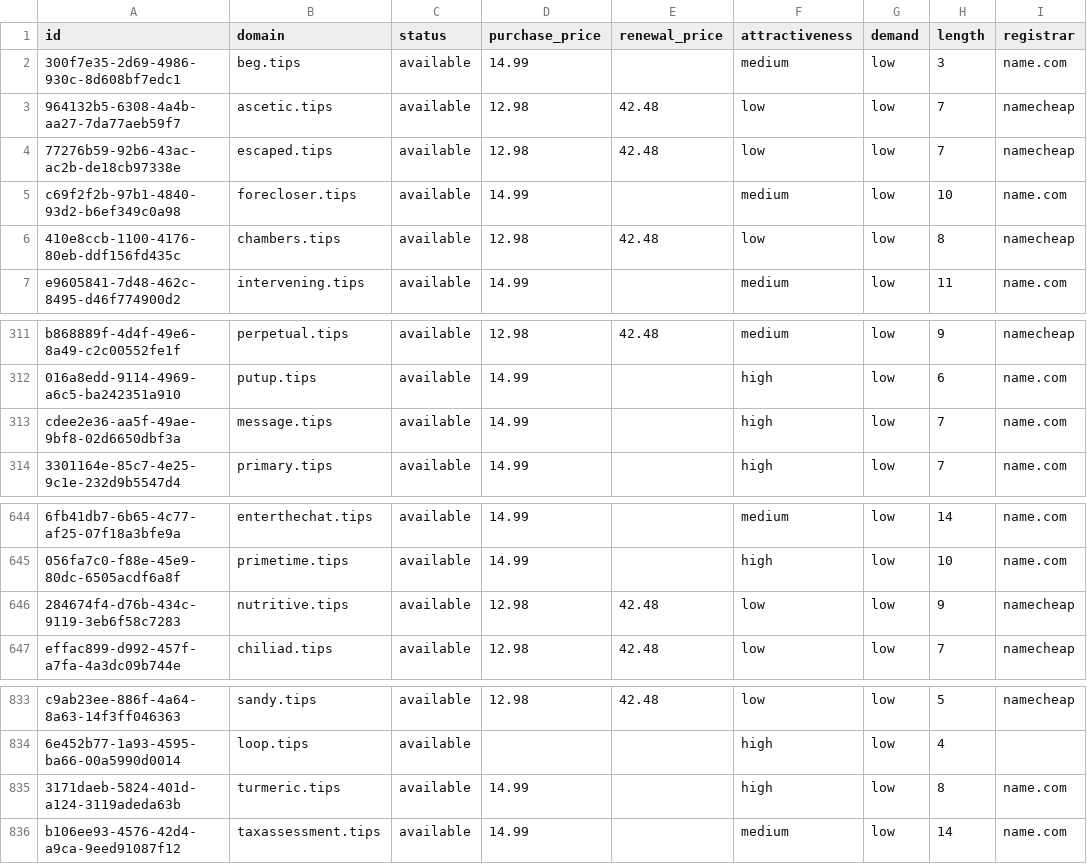
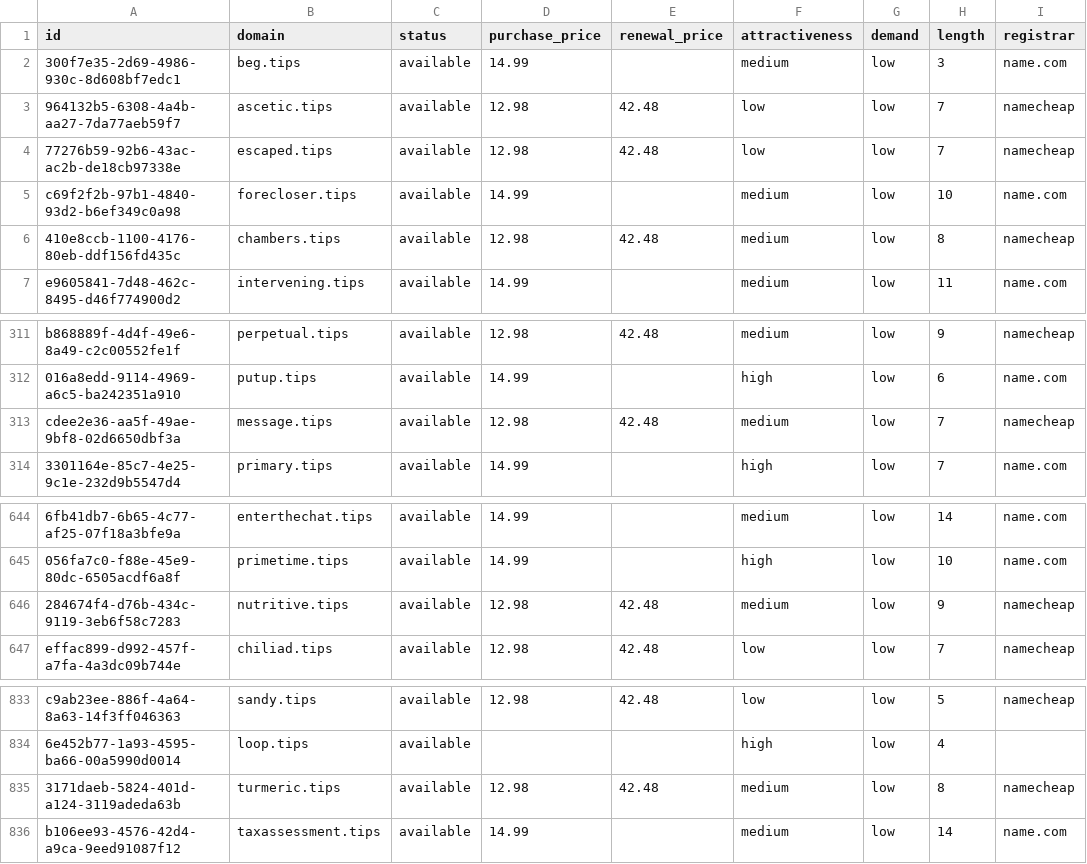
Before and after one commit to UniqueDomains/tips-oneword-domains, a CSV file: tips.csv, drawn as a sheet; only a part is shown, gaps mark what is left out; the diff names each change by its address in the sheet, - before the commit and + after, or states it on an @@ line.

Commit message:
Domains update

```diff
--- a/tips.csv
+++ b/tips.csv
-F6 (attractiveness): low
+F6 (attractiveness): medium
-D313 (purchase_price): 14.99
+D313 (purchase_price): 12.98
-E313 (renewal_price): (empty)
+E313 (renewal_price): 42.48
-F313 (attractiveness): high
+F313 (attractiveness): medium
-I313 (registrar): name.com
+I313 (registrar): namecheap
-F646 (attractiveness): low
+F646 (attractiveness): medium
-D835 (purchase_price): 14.99
+D835 (purchase_price): 12.98
-E835 (renewal_price): (empty)
+E835 (renewal_price): 42.48
-F835 (attractiveness): high
+F835 (attractiveness): medium
-I835 (registrar): name.com
+I835 (registrar): namecheap
```
Also changed, not shown: 4 other files.
